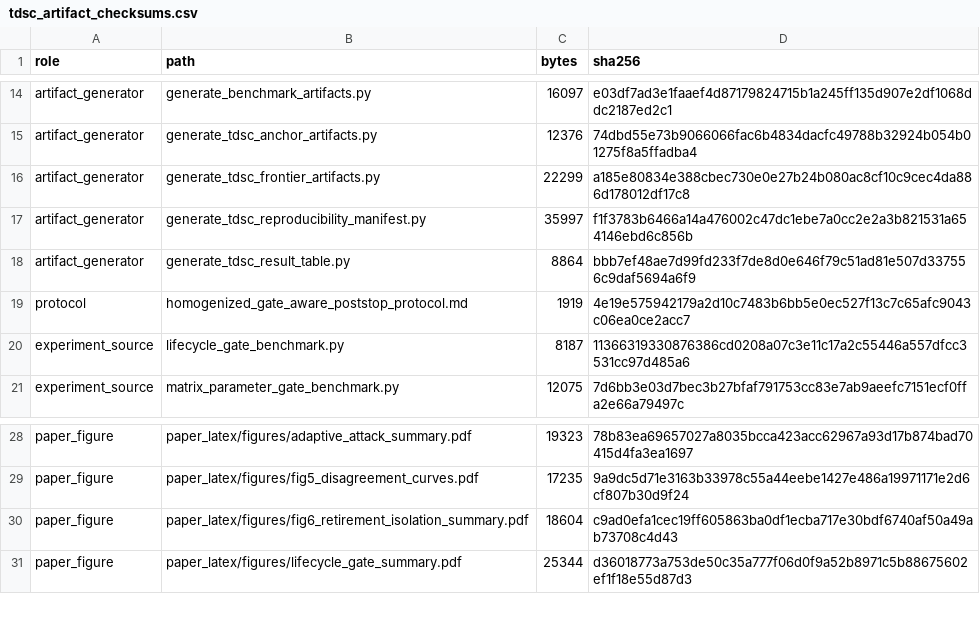
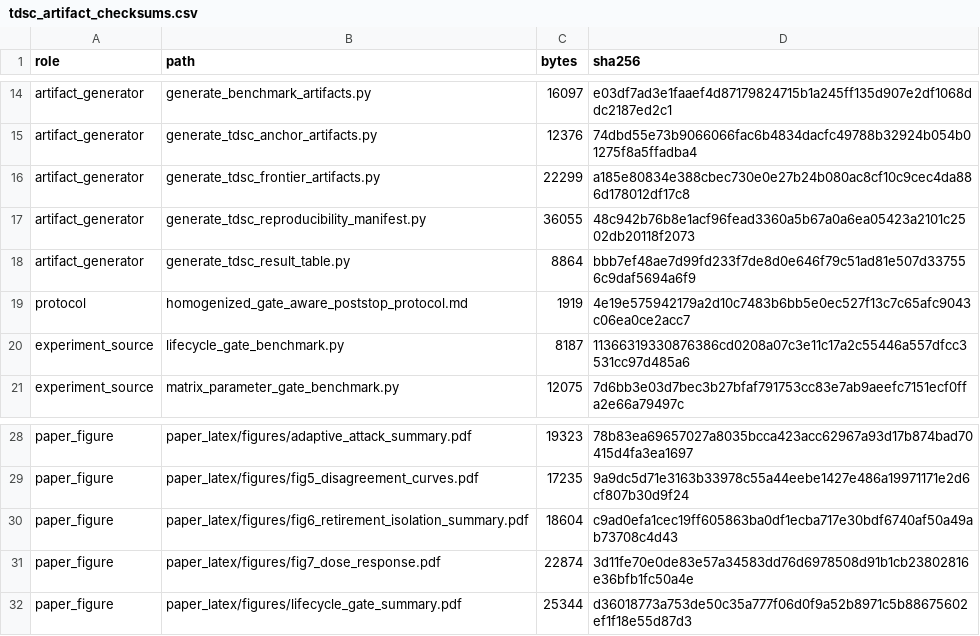
Before and after one commit to Feihm-npu/Learning_controller_trilemma, a CSV file: results/tdsc_artifact_checksums.csv, drawn as a sheet; only a part is shown, gaps mark what is left out.

Commit message:
manifest: lock fig7_dose_response.pdf as paper figure (255 files)

```diff
--- a/results/tdsc_artifact_checksums.csv
+++ b/results/tdsc_artifact_checksums.csv
@@ -16,3 +16,3 @@ artifact_generator,generate_tdsc_anchor_artifacts.py,12376,74dbd55e73b9066066fac
 artifact_generator,generate_tdsc_frontier_artifacts.py,22299,a185e80834e388cbec730e0e27b24b080ac8cf10c9cec4da886d178012df17c8
-artifact_generator,generate_tdsc_reproducibility_manifest.py,35997,f1f3783b6466a14a476002c47dc1ebe7a0cc2e2a3b821531a654146ebd6c856b
+artifact_generator,generate_tdsc_reproducibility_manifest.py,36055,48c942b76b8e1acf96fead3360a5b67a0a6ea05423a2101c2502db20118f2073
 artifact_generator,generate_tdsc_result_table.py,8864,bbb7ef48ae7d99fd233f7de8d0e646f79c51ad81e507d337556c9daf5694a6f9
@@ -30,2 +30,3 @@ paper_figure,paper_latex/figures/fig5_disagreement_curves.pdf,17235,9a9dc5d71e31
 paper_figure,paper_latex/figures/fig6_retirement_isolation_summary.pdf,18604,c9ad0efa1cec19ff605863ba0df1ecba717e30bdf6740af50a49ab73708c4d43
+paper_figure,paper_latex/figures/fig7_dose_response.pdf,22874,3d11fe70e0de83e57a34583dd76d6978508d91b1cb23802816e36bfb1fc50a4e
 paper_figure,paper_latex/figures/lifecycle_gate_summary.pdf,25344,d36018773a753de50c35a777f06d0f9a52b8971c5b88675602ef1f18e55d87d3
```
Also changed, not shown: 1 other file.
